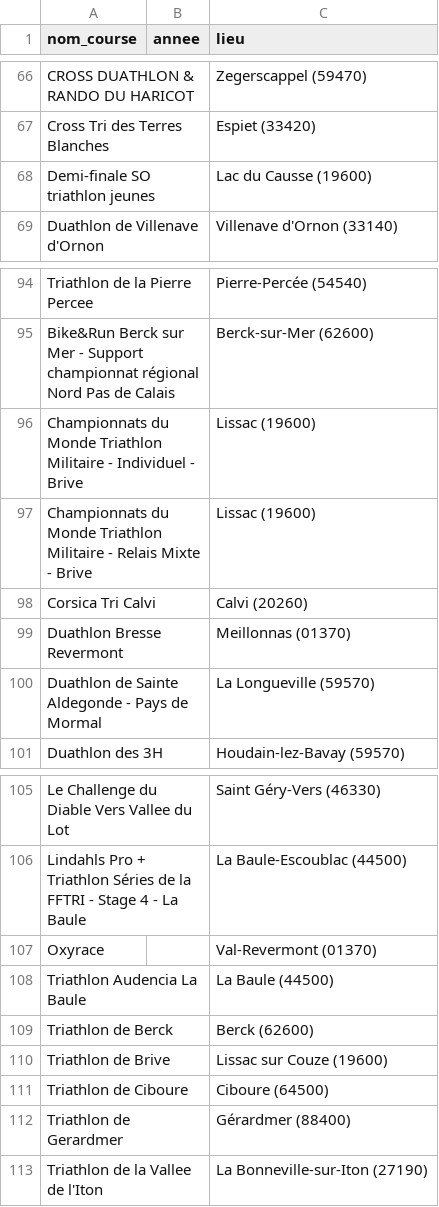
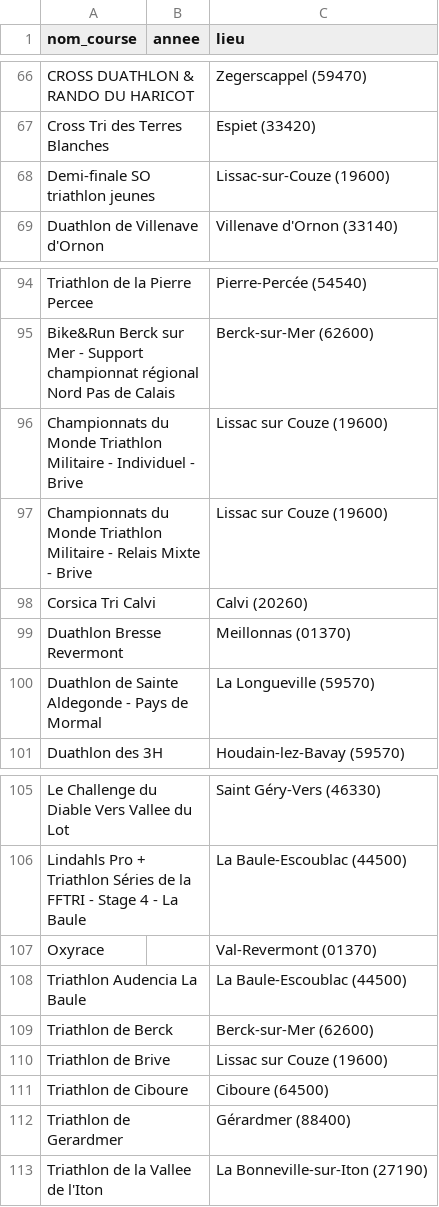
Before and after one commit to louisvilpoux/tri_results, a CSV file: transform/lieux_courses.csv, drawn as a sheet; only a part is shown, gaps mark what is left out.

Commit message:
uniform city name

```diff
--- a/transform/lieux_courses.csv
+++ b/transform/lieux_courses.csv
@@ -67,3 +67,3 @@ CROSS DUATHLON & RANDO DU HARICOT;;Zegerscappel (59470)
 Cross Tri des Terres Blanches;;Espiet (33420)
-Demi-finale SO triathlon jeunes;;Lac du Causse (19600)
+Demi-finale SO triathlon jeunes;;Lissac-sur-Couze (19600)
 Duathlon de Villenave d'Ornon;;Villenave d'Ornon (33140)
@@ -95,4 +95,4 @@ Triathlon de la Pierre Percee;;Pierre-Percée (54540)
 Bike&Run Berck sur Mer - Support championnat régional Nord Pas de Calais;;Berck-sur-Mer (62600)
-Championnats du Monde Triathlon Militaire - Individuel - Brive;;Lissac (19600)
-Championnats du Monde Triathlon Militaire - Relais Mixte - Brive;;Lissac (19600)
+Championnats du Monde Triathlon Militaire - Individuel - Brive;;Lissac sur Couze (19600)
+Championnats du Monde Triathlon Militaire - Relais Mixte - Brive;;Lissac sur Couze (19600)
 Corsica Tri Calvi;;Calvi (20260)
@@ -107,4 +107,4 @@ Lindahls Pro + Triathlon Séries de la FFTRI - Stage 4 - La Baule;;La Baule-Esco
 Oxyrace;;Val-Revermont (01370)
-Triathlon Audencia La Baule;;La Baule (44500)
-Triathlon de Berck;;Berck (62600)
+Triathlon Audencia La Baule;;La Baule-Escoublac (44500)
+Triathlon de Berck;;Berck-sur-Mer (62600)
 Triathlon de Brive;;Lissac sur Couze (19600)
```
